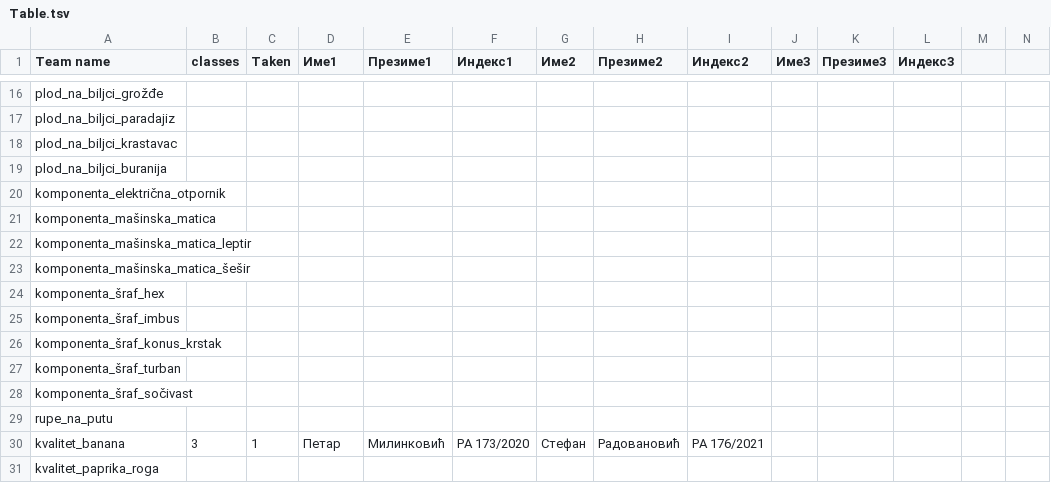
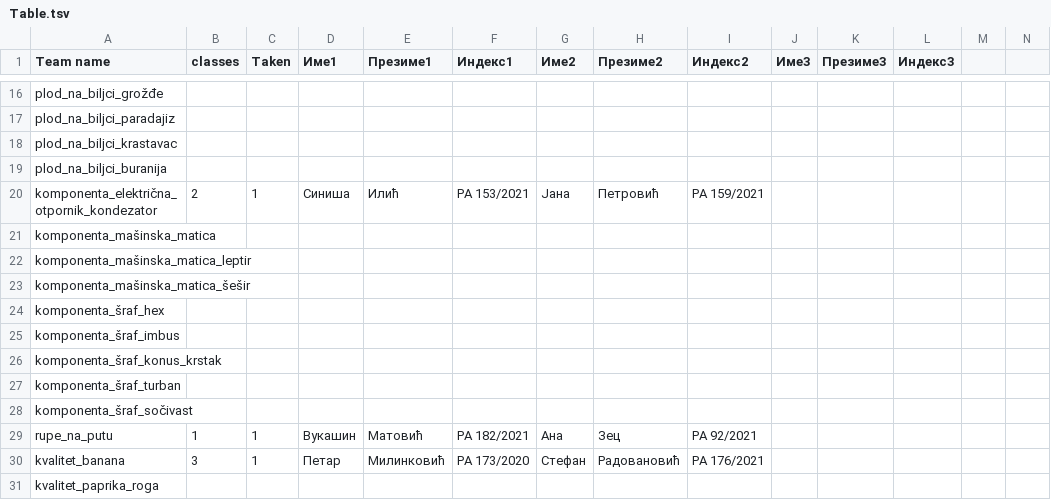
Before and after one commit to MilosSubotic/ADOS_2024, a TSV file: Teams/Table.tsv, drawn as a sheet; only a part is shown, gaps mark what is left out; removed rows and columns are numbered as before the commit, all else as after; rows hold the shown columns only; the diff names each change by its address in the sheet, - before the commit and + after, or states it on an @@ line.

```diff
--- a/Teams/Table.tsv
+++ b/Teams/Table.tsv
-row 20: komponenta_električna_otpornik
+row 20: komponenta_električna_otpornik_kondezator | 2 | 1 | Синиша | Илић | РА 153/2021 | Јана | Петровић | РА 159/2021
-B29 (classes): (empty)
+B29 (classes): 1
-C29 (Taken): (empty)
+C29 (Taken): 1
-D29 (Име1): (empty)
+D29 (Име1): Вукашин
-E29 (Презиме1): (empty)
+E29 (Презиме1): Матовић
-F29 (Индекс1): (empty)
+F29 (Индекс1): РА 182/2021
-G29 (Име2): (empty)
+G29 (Име2): Ана
-H29 (Презиме2): (empty)
+H29 (Презиме2): Зец
-I29 (Индекс2): (empty)
+I29 (Индекс2): РА 92/2021
```
